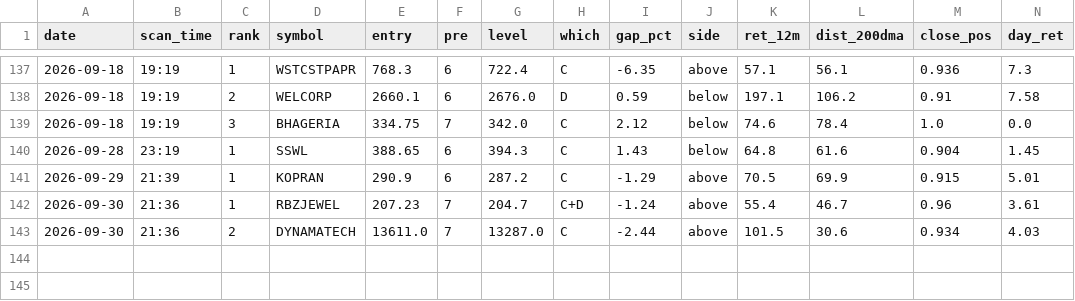
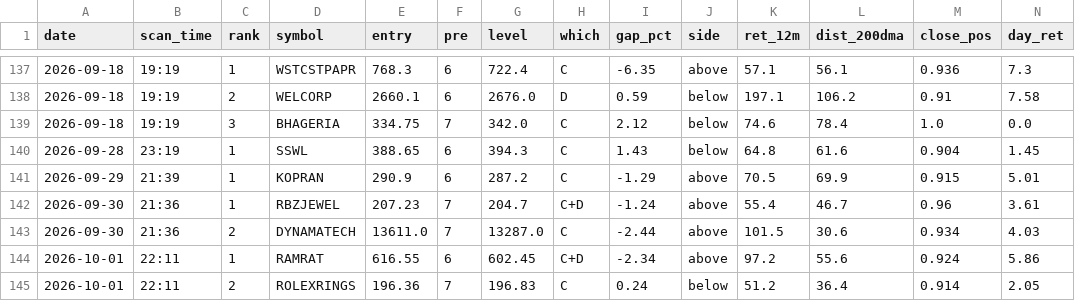
Before and after one commit to atikhalde/weekly, a CSV file: anticipate_picks.csv, drawn as a sheet; only a part is shown, gaps mark what is left out; rows hold the shown columns only; the diff names each change by its address in the sheet, - before the commit and + after, or states it on an @@ line.

```diff
--- a/anticipate_picks.csv
+++ b/anticipate_picks.csv
+row 144: 2026-10-01 | 22:11 | 1 | RAMRAT | 616.55 | 6 | 602.45 | C+D | -2.34 | above | 97.2 | 55.6 | 0.924 | 5.86
+row 145: 2026-10-01 | 22:11 | 2 | ROLEXRINGS | 196.36 | 7 | 196.83 | C | 0.24 | below | 51.2 | 36.4 | 0.914 | 2.05
```
Also changed, not shown: 1 other file.
